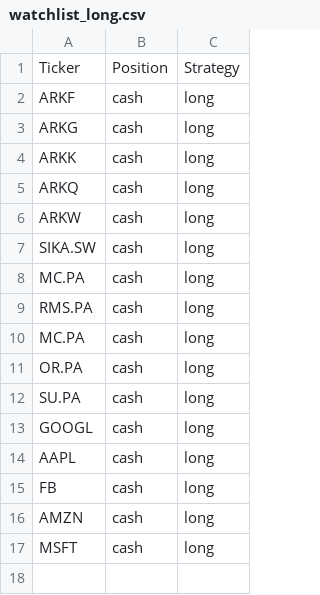
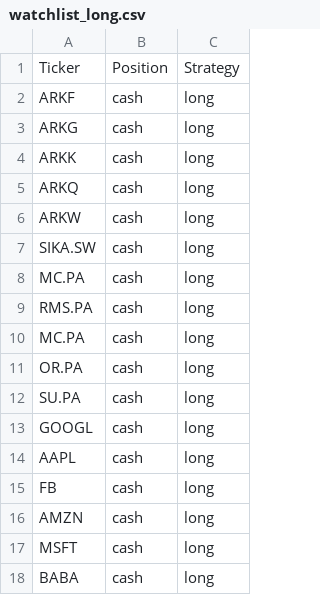
Before and after one commit to Ursuline/asset_management, a CSV file: charting/portfolios/watchlist_long.csv, drawn as a sheet; the diff names each change by its address in the sheet, - before the commit and + after, or states it on an @@ line.

```diff
--- a/charting/portfolios/watchlist_long.csv
+++ b/charting/portfolios/watchlist_long.csv
+row 18: BABA | cash | long
```
Also changed, not shown: charting/portfolios/watchlist_short.csv, 3 other files.
